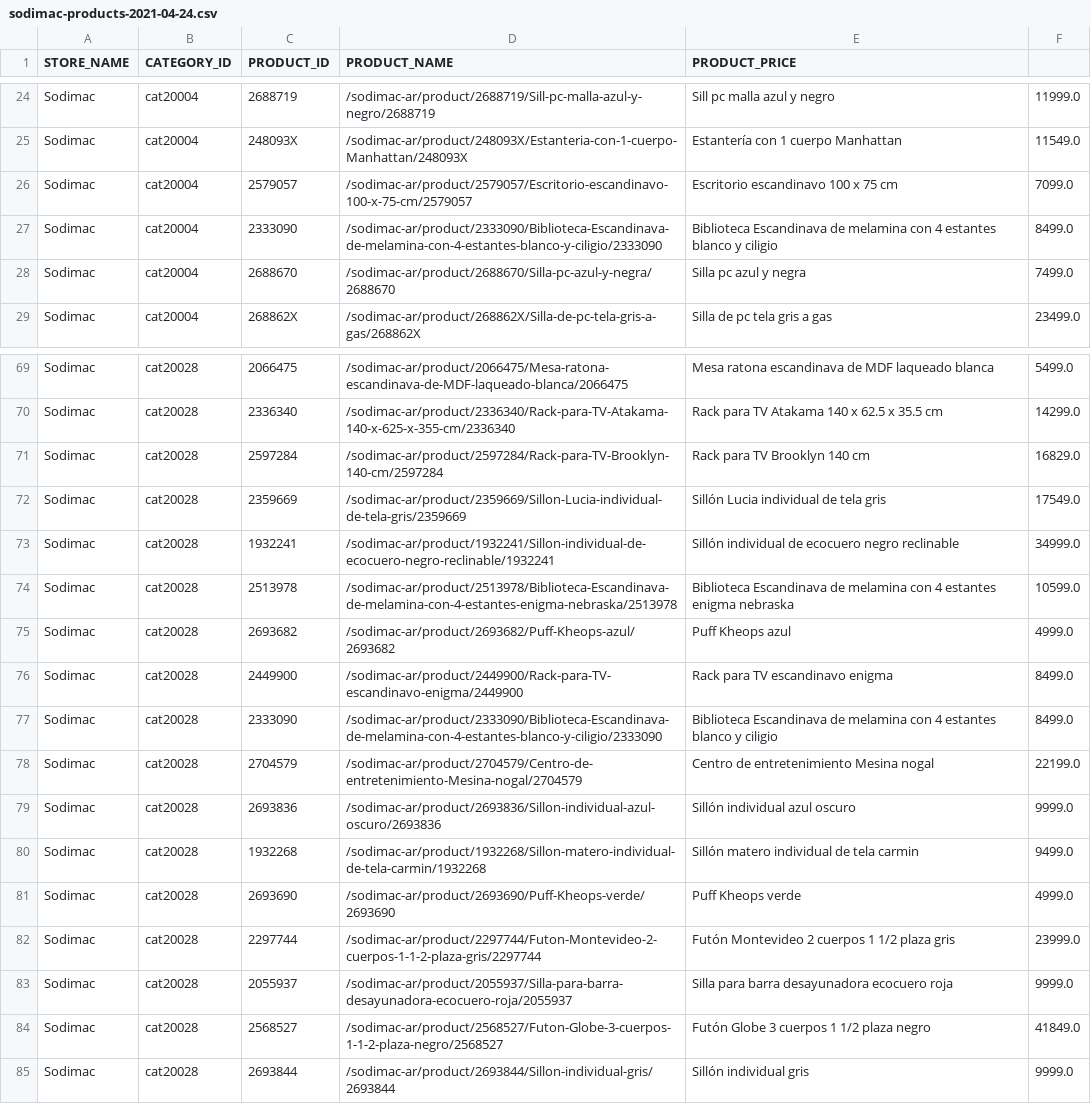
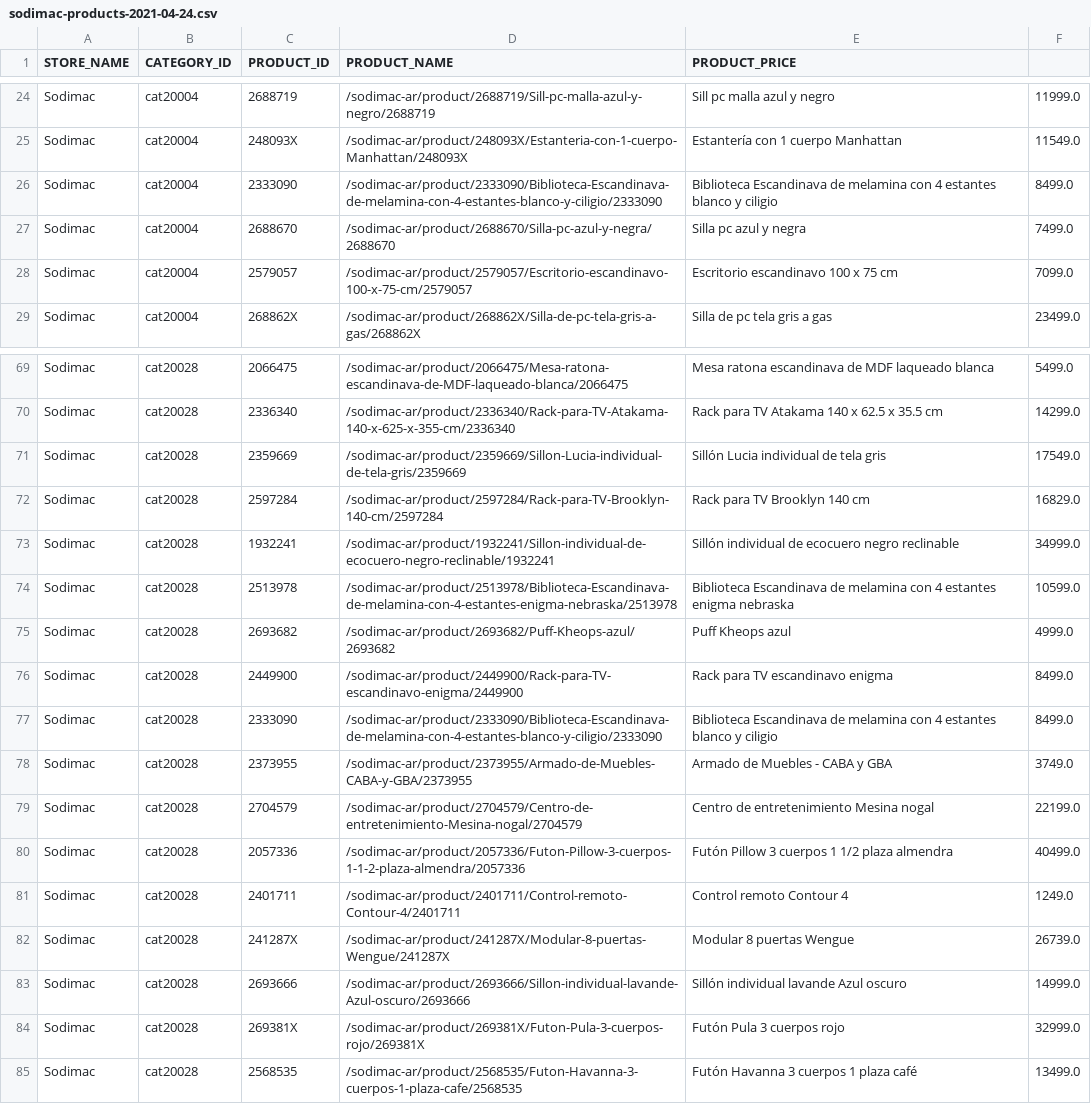
Before and after one commit to gonza56d/burner, a CSV file: app/data/products/sodimac-products-2021-04-24.csv, drawn as a sheet; only a part is shown, gaps mark what is left out; the diff covers the shown part only.

```diff
--- a/app/data/products/sodimac-products-2021-04-24.csv
+++ b/app/data/products/sodimac-products-2021-04-24.csv
@@ -25,5 +25,5 @@ Sodimac,cat20004,2688719,/sodimac-ar/product/2688719/Sill-pc-malla-azul-y-negro/
 Sodimac,cat20004,248093X,/sodimac-ar/product/248093X/Estanteria-con-1-cuerpo-Manhattan/248093X,Estantería con 1 cuerpo Manhattan,11549.0
-Sodimac,cat20004,2579057,/sodimac-ar/product/2579057/Escritorio-escandinavo-100-x-75-cm/2579057,Escritorio escandinavo 100 x 75 cm,7099.0
 Sodimac,cat20004,2333090,/sodimac-ar/product/2333090/Biblioteca-Escandinava-de-melamina-con-4-estantes-blanco-y-ciligio/2333090,Biblioteca Escandinava de melamina con 4 estantes blanco y ciligio,8499.0
 Sodimac,cat20004,2688670,/sodimac-ar/product/2688670/Silla-pc-azul-y-negra/2688670,Silla pc azul y negra,7499.0
+Sodimac,cat20004,2579057,/sodimac-ar/product/2579057/Escritorio-escandinavo-100-x-75-cm/2579057,Escritorio escandinavo 100 x 75 cm,7099.0
 Sodimac,cat20004,268862X,/sodimac-ar/product/268862X/Silla-de-pc-tela-gris-a-gas/268862X,Silla de pc tela gris a gas,23499.0
@@ -70,4 +70,4 @@ Sodimac,cat20028,2066475,/sodimac-ar/product/2066475/Mesa-ratona-escandinava-de-
 Sodimac,cat20028,2336340,/sodimac-ar/product/2336340/Rack-para-TV-Atakama-140-x-625-x-355-cm/2336340,Rack para TV Atakama 140 x 62.5 x 35.5 cm,14299.0
+Sodimac,cat20028,2359669,/sodimac-ar/product/2359669/Sillon-Lucia-individual-de-tela-gris/2359669,Sillón Lucia individual de tela gris,17549.0
 Sodimac,cat20028,2597284,/sodimac-ar/product/2597284/Rack-para-TV-Brooklyn-140-cm/2597284,Rack para TV Brooklyn 140 cm,16829.0
-Sodimac,cat20028,2359669,/sodimac-ar/product/2359669/Sillon-Lucia-individual-de-tela-gris/2359669,Sillón Lucia individual de tela gris,17549.0
 Sodimac,cat20028,1932241,/sodimac-ar/product/1932241/Sillon-individual-de-ecocuero-negro-reclinable/1932241,Sillón individual de ecocuero negro reclinable,34999.0
@@ -77,9 +77,9 @@ Sodimac,cat20028,2449900,/sodimac-ar/product/2449900/Rack-para-TV-escandinavo-en
 Sodimac,cat20028,2333090,/sodimac-ar/product/2333090/Biblioteca-Escandinava-de-melamina-con-4-estantes-blanco-y-ciligio/2333090,Biblioteca Escandinava de melamina con 4 estantes blanco y ciligio,8499.0
+Sodimac,cat20028,2373955,/sodimac-ar/product/2373955/Armado-de-Muebles-CABA-y-GBA/2373955,Armado de Muebles - CABA y GBA,3749.0
 Sodimac,cat20028,2704579,/sodimac-ar/product/2704579/Centro-de-entretenimiento-Mesina-nogal/2704579,Centro de entretenimiento Mesina nogal,22199.0
-Sodimac,cat20028,2693836,/sodimac-ar/product/2693836/Sillon-individual-azul-oscuro/2693836,Sillón individual azul oscuro,9999.0
-Sodimac,cat20028,1932268,/sodimac-ar/product/1932268/Sillon-matero-individual-de-tela-carmin/1932268,Sillón matero individual de tela carmin,9499.0
-Sodimac,cat20028,2693690,/sodimac-ar/product/2693690/Puff-Kheops-verde/2693690,Puff Kheops verde,4999.0
-Sodimac,cat20028,2297744,/sodimac-ar/product/2297744/Futon-Montevideo-2-cuerpos-1-1-2-plaza-gris/2297744,Futón Montevideo 2 cuerpos 1 1/2 plaza gris,23999.0
-Sodimac,cat20028,2055937,/sodimac-ar/product/2055937/Silla-para-barra-desayunadora-ecocuero-roja/2055937,Silla para barra desayunadora ecocuero roja,9999.0
-Sodimac,cat20028,2568527,/sodimac-ar/product/2568527/Futon-Globe-3-cuerpos-1-1-2-plaza-negro/2568527,Futón Globe 3 cuerpos 1 1/2 plaza negro,41849.0
-Sodimac,cat20028,2693844,/sodimac-ar/product/2693844/Sillon-individual-gris/2693844,Sillón individual gris,9999.0
+Sodimac,cat20028,2057336,/sodimac-ar/product/2057336/Futon-Pillow-3-cuerpos-1-1-2-plaza-almendra/2057336,Futón Pillow 3 cuerpos 1 1/2 plaza almendra,40499.0
+Sodimac,cat20028,2401711,/sodimac-ar/product/2401711/Control-remoto-Contour-4/2401711,Control remoto Contour 4,1249.0
+Sodimac,cat20028,241287X,/sodimac-ar/product/241287X/Modular-8-puertas-Wengue/241287X,Modular 8 puertas Wengue,26739.0
+Sodimac,cat20028,2693666,/sodimac-ar/product/2693666/Sillon-individual-lavande-Azul-oscuro/2693666,Sillón individual lavande Azul oscuro,14999.0
+Sodimac,cat20028,269381X,/sodimac-ar/product/269381X/Futon-Pula-3-cuerpos-rojo/269381X,Futón Pula 3 cuerpos rojo,32999.0
+Sodimac,cat20028,2568535,/sodimac-ar/product/2568535/Futon-Havanna-3-cuerpos-1-plaza-cafe/2568535,Futón Havanna 3 cuerpos 1 plaza café,13499.0
```
Also changed, not shown: 16 moved rows elsewhere in this file, app/data/products/falabella-products-2021-04-24.csv, 12 other files.
